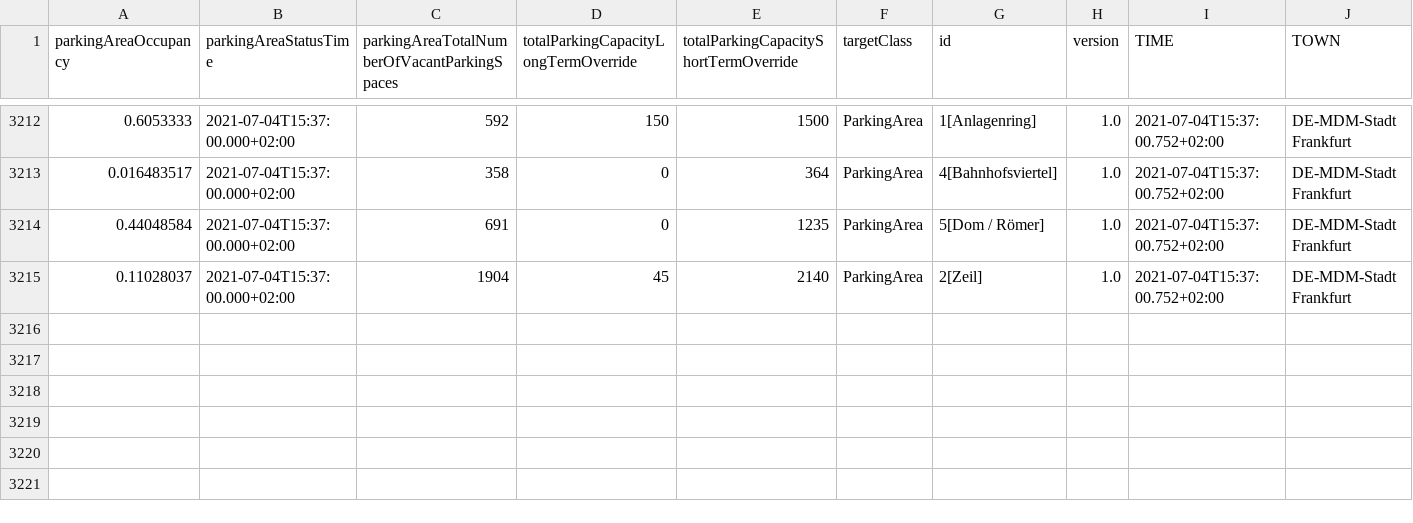
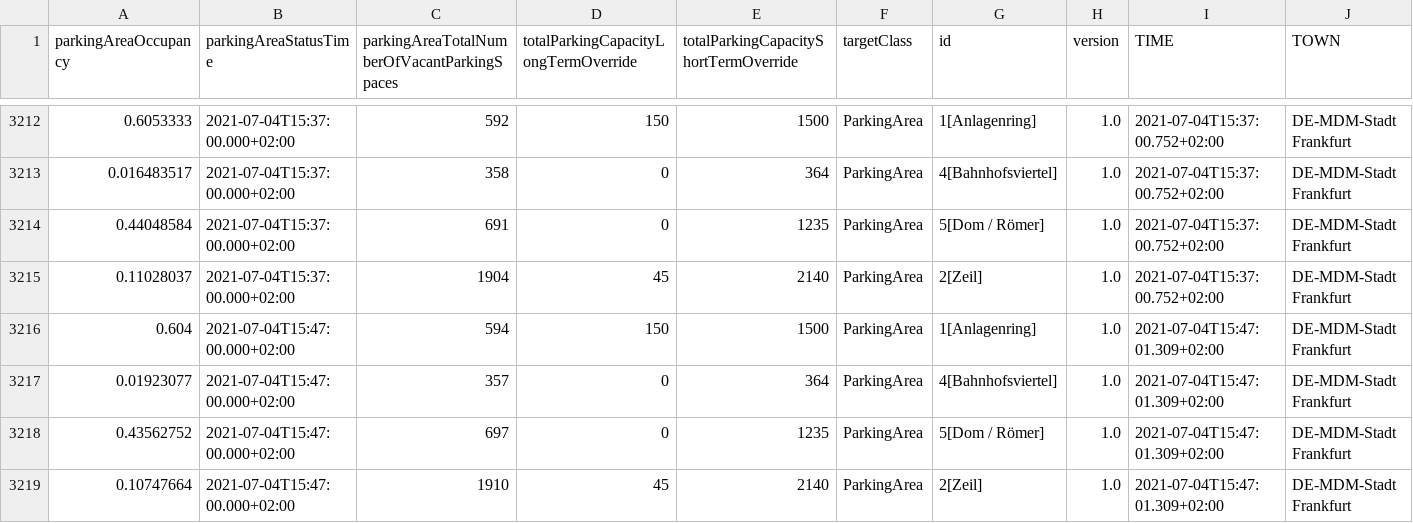
Before and after one commit to Dschaykib/parkingdata, a CSV file: data/area.csv, drawn as a sheet; only a part is shown, gaps mark what is left out.

```diff
--- a/data/area.csv
+++ b/data/area.csv
@@ -3215 +3215,5 @@ parkingAreaOccupancy,parkingAreaStatusTime,parkingAreaTotalNumberOfVacantParking
 0.11028037,2021-07-04T15:37:00.000+02:00,1904,45,2140,ParkingArea,2[Zeil],1.0,2021-07-04T15:37:00.752+02:00,DE-MDM-Stadt Frankfurt
+0.604,2021-07-04T15:47:00.000+02:00,594,150,1500,ParkingArea,1[Anlagenring],1.0,2021-07-04T15:47:01.309+02:00,DE-MDM-Stadt Frankfurt
+0.01923077,2021-07-04T15:47:00.000+02:00,357,0,364,ParkingArea,4[Bahnhofsviertel],1.0,2021-07-04T15:47:01.309+02:00,DE-MDM-Stadt Frankfurt
+0.43562752,2021-07-04T15:47:00.000+02:00,697,0,1235,ParkingArea,5[Dom / Römer],1.0,2021-07-04T15:47:01.309+02:00,DE-MDM-Stadt Frankfurt
+0.10747664,2021-07-04T15:47:00.000+02:00,1910,45,2140,ParkingArea,2[Zeil],1.0,2021-07-04T15:47:01.309+02:00,DE-MDM-Stadt Frankfurt
```
Also changed, not shown: 2 other files.
